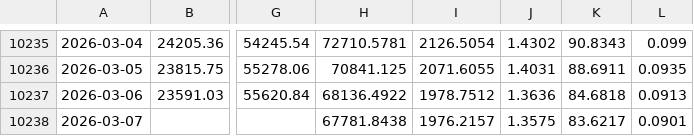
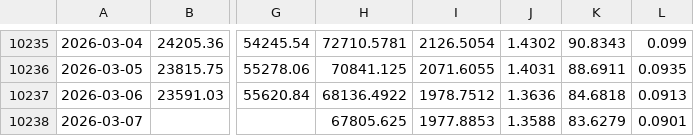
Before and after one commit to n33x0n/gw-yahoo-financial-market-dashboard, a CSV file: scraped-data.csv, drawn as a sheet; only a part is shown, gaps mark what is left out; the diff names each change by its address in the sheet, - before the commit and + after, or states it on an @@ line.

```diff
--- a/scraped-data.csv
+++ b/scraped-data.csv
-H10238: 67781.8438
+H10238: 67805.625
-I10238: 1976.2157
+I10238: 1977.8853
-J10238: 1.3575
+J10238: 1.3588
-K10238: 83.6217
+K10238: 83.6279
```
Also changed, not shown: 1 other file.
